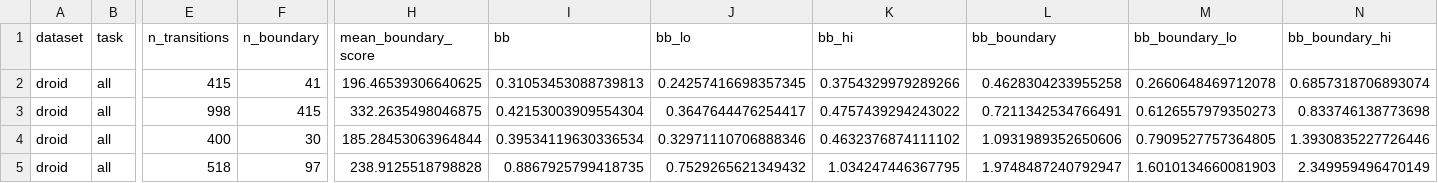
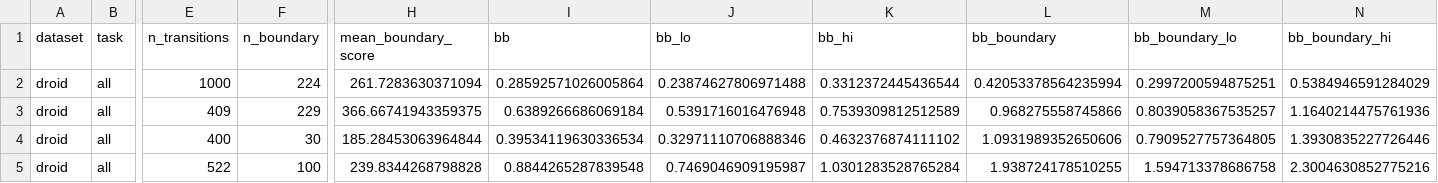
Before and after one commit to nhat120904/jepa-research, a CSV file: diagnosis/results/droid_boundary.csv, drawn as a sheet; only a part is shown, gaps mark what is left out; the diff names each change by its address in the sheet, - before the commit and + after, or states it on an @@ line.

```diff
--- a/diagnosis/results/droid_boundary.csv
+++ b/diagnosis/results/droid_boundary.csv
-E2 (n_transitions): 415
+E2 (n_transitions): 1000
-F2 (n_boundary): 41
+F2 (n_boundary): 224
-H2 (mean_boundary_score): 196.46539306640625
+H2 (mean_boundary_score): 261.7283630371094
-I2 (bb): 0.31053453088739813
+I2 (bb): 0.28592571026005864
-J2 (bb_lo): 0.24257416698357345
+J2 (bb_lo): 0.23874627806971488
-K2 (bb_hi): 0.3754329979289266
+K2 (bb_hi): 0.3312372445436544
-L2 (bb_boundary): 0.4628304233955258
+L2 (bb_boundary): 0.42053378564235994
-M2 (bb_boundary_lo): 0.2660648469712078
+M2 (bb_boundary_lo): 0.2997200594875251
-N2 (bb_boundary_hi): 0.6857318706893074
+N2 (bb_boundary_hi): 0.5384946591284029
-E3 (n_transitions): 998
+E3 (n_transitions): 409
-F3 (n_boundary): 415
+F3 (n_boundary): 229
-H3 (mean_boundary_score): 332.2635498046875
+H3 (mean_boundary_score): 366.66741943359375
-I3 (bb): 0.42153003909554304
+I3 (bb): 0.6389266686069184
-J3 (bb_lo): 0.3647644476254417
+J3 (bb_lo): 0.5391716016476948
-K3 (bb_hi): 0.4757439294243022
+K3 (bb_hi): 0.7539309812512589
-L3 (bb_boundary): 0.7211342534766491
+L3 (bb_boundary): 0.968275558745866
-M3 (bb_boundary_lo): 0.6126557979350273
+M3 (bb_boundary_lo): 0.8039058367535257
-N3 (bb_boundary_hi): 0.833746138773698
+N3 (bb_boundary_hi): 1.1640214475761936
-E5 (n_transitions): 518
+E5 (n_transitions): 522
-F5 (n_boundary): 97
+F5 (n_boundary): 100
-H5 (mean_boundary_score): 238.9125518798828
+H5 (mean_boundary_score): 239.8344268798828
-I5 (bb): 0.8867925799418735
+I5 (bb): 0.8844265287839548
-J5 (bb_lo): 0.7529265621349432
+J5 (bb_lo): 0.7469046909195987
-K5 (bb_hi): 1.034247446367795
+K5 (bb_hi): 1.0301283528765284
-L5 (bb_boundary): 1.9748487240792947
+L5 (bb_boundary): 1.938724178510255
-M5 (bb_boundary_lo): 1.6010134660081903
+M5 (bb_boundary_lo): 1.594713378686758
-N5 (bb_boundary_hi): 2.349959496470149
+N5 (bb_boundary_hi): 2.3004630852775216
```
Also changed, not shown: diagnosis/results/droid_boundary_dynamics.csv, diagnosis/results/droid_diagnostic.csv, 5 other files.
